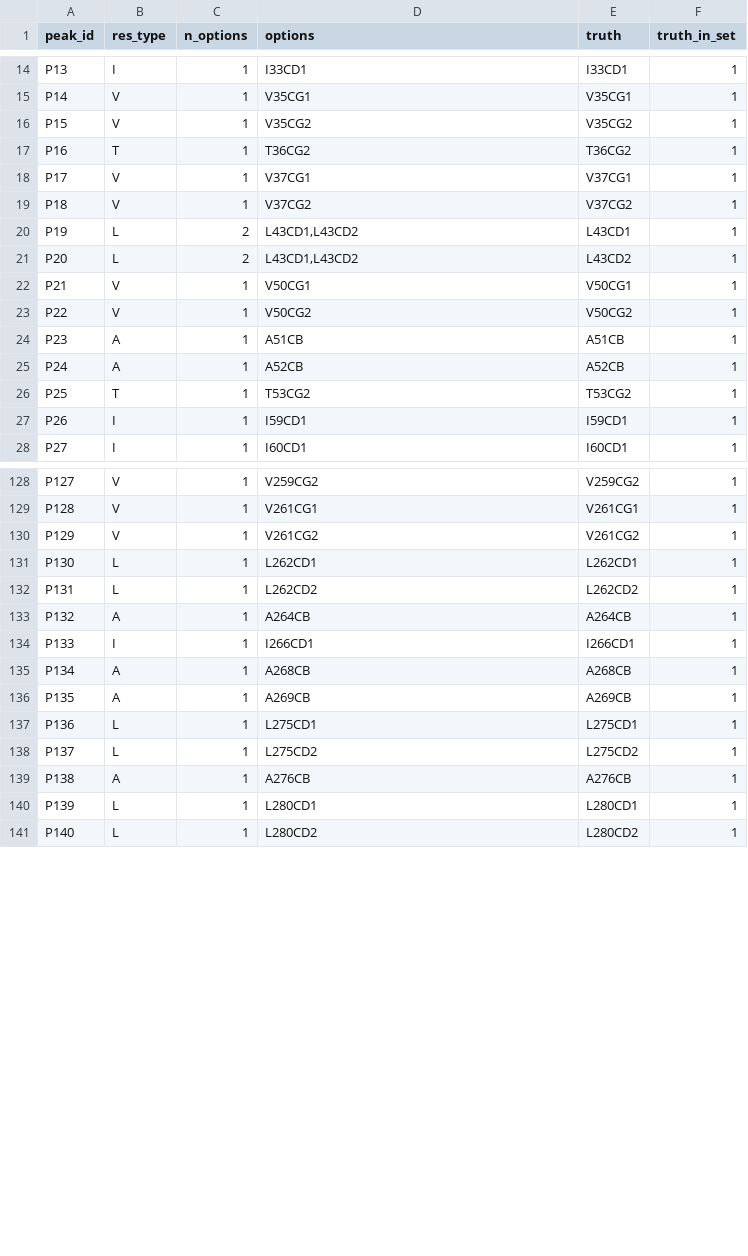
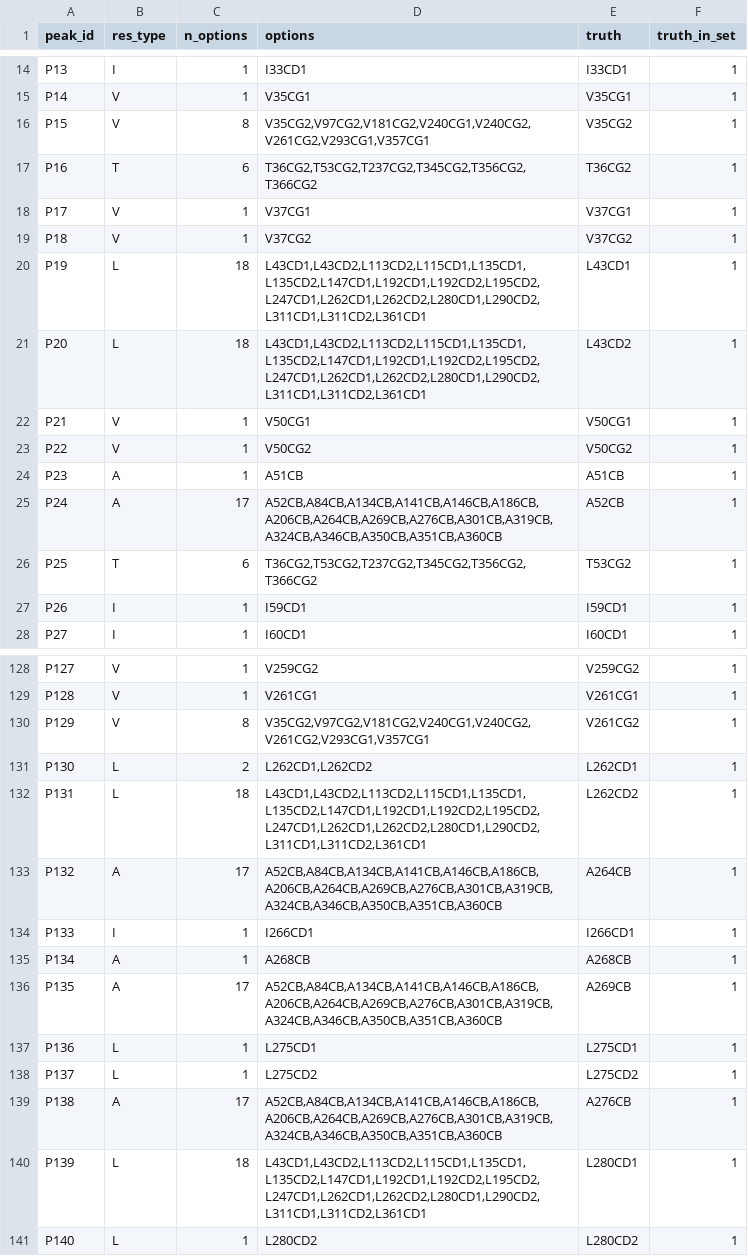
Before and after one commit to deepnmr/maus, a TSV file: examples/mbp/mbp_options.tsv, drawn as a sheet; only a part is shown, gaps mark what is left out; the diff covers the shown part only.

```diff
--- a/examples/mbp/mbp_options.tsv
+++ b/examples/mbp/mbp_options.tsv
@@ -15,8 +15,8 @@ P13	I	1	I33CD1	I33CD1	1
 P14	V	1	V35CG1	V35CG1	1
-P15	V	1	V35CG2	V35CG2	1
-P16	T	1	T36CG2	T36CG2	1
+P15	V	8	V35CG2,V97CG2,V181CG2,V240CG1,V240CG2,V261CG2,V293CG1,V357CG1	V35CG2	1
+P16	T	6	T36CG2,T53CG2,T237CG2,T345CG2,T356CG2,T366CG2	T36CG2	1
 P17	V	1	V37CG1	V37CG1	1
 P18	V	1	V37CG2	V37CG2	1
-P19	L	2	L43CD1,L43CD2	L43CD1	1
-P20	L	2	L43CD1,L43CD2	L43CD2	1
+P19	L	18	L43CD1,L43CD2,L113CD2,L115CD1,L135CD1,L135CD2,L147CD1,L192CD1,L192CD2,L195CD2,L247CD1,L262CD1,L262CD2,L280CD1,L290CD2,L311CD1,L311CD2,L361CD1	L43CD1	1
+P20	L	18	L43CD1,L43CD2,L113CD2,L115CD1,L135CD1,L135CD2,L147CD1,L192CD1,L192CD2,L195CD2,L247CD1,L262CD1,L262CD2,L280CD1,L290CD2,L311CD1,L311CD2,L361CD1	L43CD2	1
 P21	V	1	V50CG1	V50CG1	1
@@ -24,4 +24,4 @@ P22	V	1	V50CG2	V50CG2	1
 P23	A	1	A51CB	A51CB	1
-P24	A	1	A52CB	A52CB	1
-P25	T	1	T53CG2	T53CG2	1
+P24	A	17	A52CB,A84CB,A134CB,A141CB,A146CB,A186CB,A206CB,A264CB,A269CB,A276CB,A301CB,A319CB,A324CB,A346CB,A350CB,A351CB,A360CB	A52CB	1
+P25	T	6	T36CG2,T53CG2,T237CG2,T345CG2,T356CG2,T366CG2	T53CG2	1
 P26	I	1	I59CD1	I59CD1	1
@@ -129,13 +129,13 @@ P127	V	1	V259CG2	V259CG2	1
 P128	V	1	V261CG1	V261CG1	1
-P129	V	1	V261CG2	V261CG2	1
-P130	L	1	L262CD1	L262CD1	1
-P131	L	1	L262CD2	L262CD2	1
-P132	A	1	A264CB	A264CB	1
+P129	V	8	V35CG2,V97CG2,V181CG2,V240CG1,V240CG2,V261CG2,V293CG1,V357CG1	V261CG2	1
+P130	L	2	L262CD1,L262CD2	L262CD1	1
+P131	L	18	L43CD1,L43CD2,L113CD2,L115CD1,L135CD1,L135CD2,L147CD1,L192CD1,L192CD2,L195CD2,L247CD1,L262CD1,L262CD2,L280CD1,L290CD2,L311CD1,L311CD2,L361CD1	L262CD2	1
+P132	A	17	A52CB,A84CB,A134CB,A141CB,A146CB,A186CB,A206CB,A264CB,A269CB,A276CB,A301CB,A319CB,A324CB,A346CB,A350CB,A351CB,A360CB	A264CB	1
 P133	I	1	I266CD1	I266CD1	1
 P134	A	1	A268CB	A268CB	1
-P135	A	1	A269CB	A269CB	1
+P135	A	17	A52CB,A84CB,A134CB,A141CB,A146CB,A186CB,A206CB,A264CB,A269CB,A276CB,A301CB,A319CB,A324CB,A346CB,A350CB,A351CB,A360CB	A269CB	1
 P136	L	1	L275CD1	L275CD1	1
 P137	L	1	L275CD2	L275CD2	1
-P138	A	1	A276CB	A276CB	1
-P139	L	1	L280CD1	L280CD1	1
+P138	A	17	A52CB,A84CB,A134CB,A141CB,A146CB,A186CB,A206CB,A264CB,A269CB,A276CB,A301CB,A319CB,A324CB,A346CB,A350CB,A351CB,A360CB	A276CB	1
+P139	L	18	L43CD1,L43CD2,L113CD2,L115CD1,L135CD1,L135CD2,L147CD1,L192CD1,L192CD2,L195CD2,L247CD1,L262CD1,L262CD2,L280CD1,L290CD2,L311CD1,L311CD2,L361CD1	L280CD1	1
 P140	L	1	L280CD2	L280CD2	1
```
Also changed, not shown: 82 edited cells elsewhere in this file, 10 other files.
